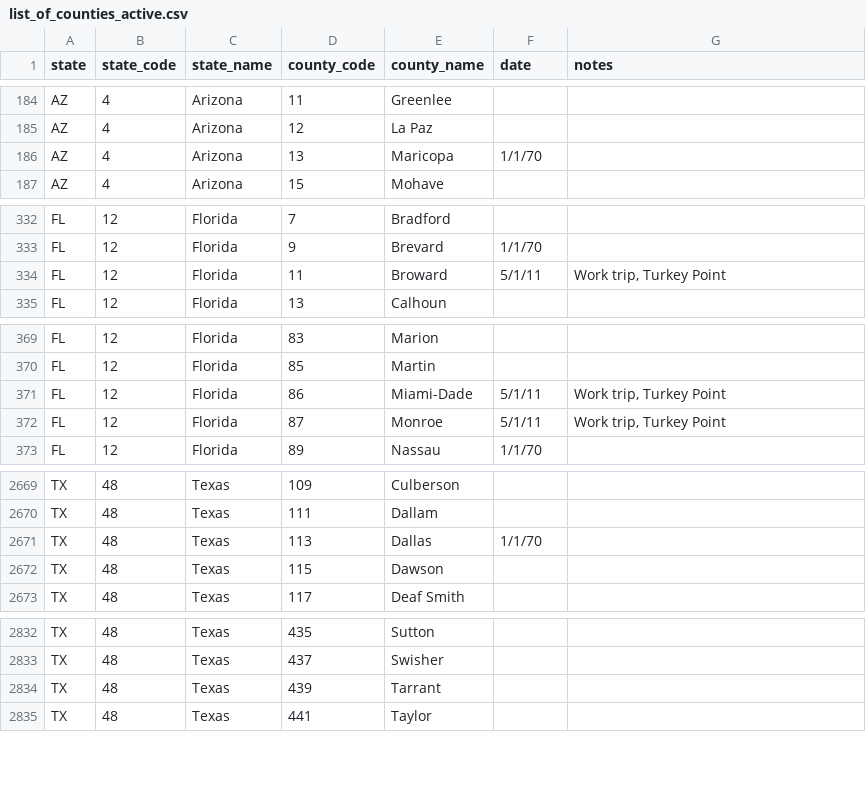
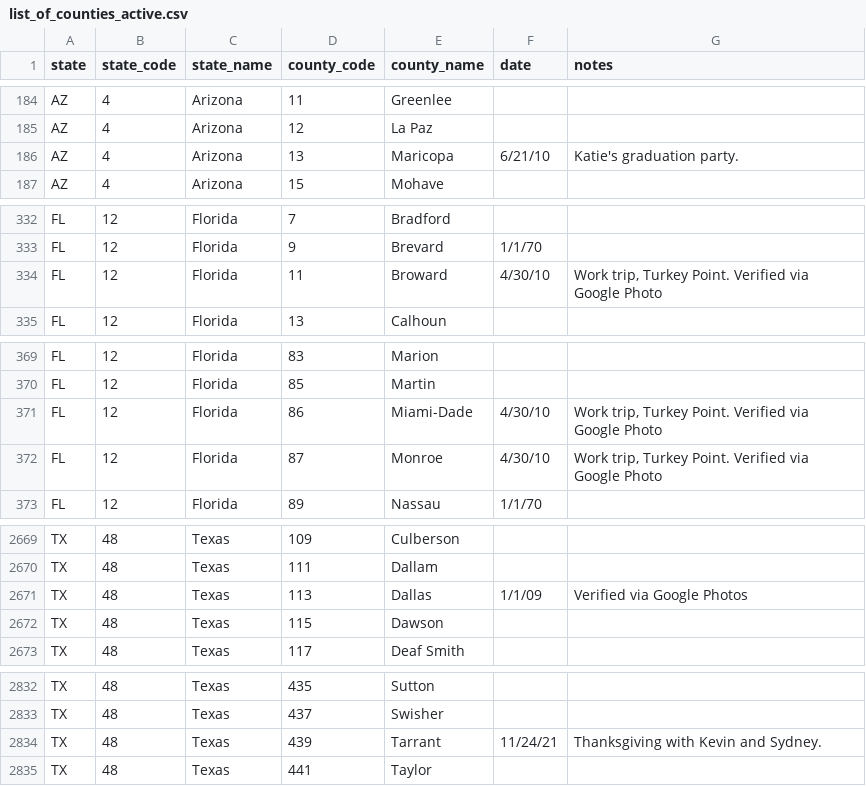
Before and after one commit to canfielder/trackingcounties, a CSV file: data/tables/list_of_counties_active.csv, drawn as a sheet; only a part is shown, gaps mark what is left out; the diff covers the shown part only.

Commit message:
Add Thanksgigving in Texas and update dates for first Dallas trip.

```diff
--- a/data/tables/list_of_counties_active.csv
+++ b/data/tables/list_of_counties_active.csv
@@ -185,3 +185,3 @@ AZ,4,Arizona,11,Greenlee,,
 AZ,4,Arizona,12,La Paz,,
-AZ,4,Arizona,13,Maricopa,1/1/70,
+AZ,4,Arizona,13,Maricopa,6/21/10,Katie's graduation party.
 AZ,4,Arizona,15,Mohave,,
@@ -333,3 +333,3 @@ FL,12,Florida,7,Bradford,,
 FL,12,Florida,9,Brevard,1/1/70,
-FL,12,Florida,11,Broward,5/1/11,"Work trip, Turkey Point"
+FL,12,Florida,11,Broward,4/30/10,"Work trip, Turkey Point. Verified via Google Photo"
 FL,12,Florida,13,Calhoun,,
@@ -370,4 +370,4 @@ FL,12,Florida,83,Marion,,
 FL,12,Florida,85,Martin,,
-FL,12,Florida,86,Miami-Dade,5/1/11,"Work trip, Turkey Point"
-FL,12,Florida,87,Monroe,5/1/11,"Work trip, Turkey Point"
+FL,12,Florida,86,Miami-Dade,4/30/10,"Work trip, Turkey Point. Verified via Google Photo"
+FL,12,Florida,87,Monroe,4/30/10,"Work trip, Turkey Point. Verified via Google Photo"
 FL,12,Florida,89,Nassau,1/1/70,
@@ -2670,3 +2670,3 @@ TX,48,Texas,109,Culberson,,
 TX,48,Texas,111,Dallam,,
-TX,48,Texas,113,Dallas,1/1/70,
+TX,48,Texas,113,Dallas,1/1/09,Verified via Google Photos
 TX,48,Texas,115,Dawson,,
@@ -2833,3 +2833,3 @@ TX,48,Texas,435,Sutton,,
 TX,48,Texas,437,Swisher,,
-TX,48,Texas,439,Tarrant,,
+TX,48,Texas,439,Tarrant,11/24/21,Thanksgiving with Kevin and Sydney.
 TX,48,Texas,441,Taylor,,
```
Also changed, not shown: 1 edited cell elsewhere in this file, 4 other files.
